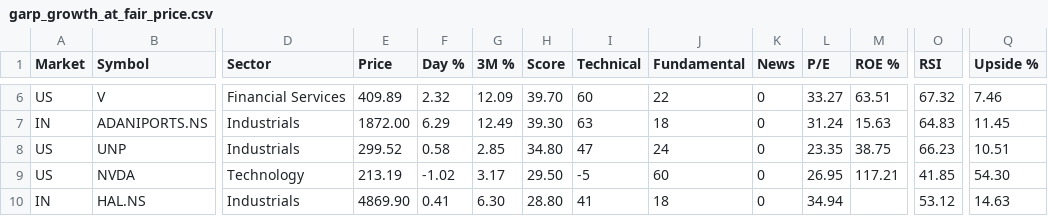
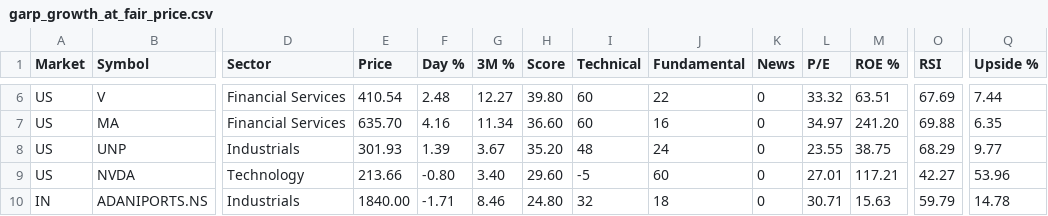
Before and after one commit to rathee0008/stock-agent, a CSV file: data/screener/latest/garp_growth_at_fair_price.csv, drawn as a sheet; only a part is shown, gaps mark what is left out; removed rows and columns are numbered as before the commit, all else as after; rows hold the shown columns only; the diff covers the shown part only; the diff names each change by its address in the sheet, - before the commit and + after, or states it on an @@ line.

```diff
--- a/data/screener/latest/garp_growth_at_fair_price.csv
+++ b/data/screener/latest/garp_growth_at_fair_price.csv
-E6 (Price): 409.89
+E6 (Price): 410.54
-F6 (Day %): 2.32
+F6 (Day %): 2.48
-G6 (3M %): 12.09
+G6 (3M %): 12.27
-H6 (Score): 39.70
+H6 (Score): 39.80
-L6 (P/E): 33.27
+L6 (P/E): 33.32
-O6 (RSI): 67.32
+O6 (RSI): 67.69
-Q6 (Upside %): 7.46
+Q6 (Upside %): 7.44
-row 7: IN | ADANIPORTS.NS | Industrials | 1872.00 | 6.29 | 12.49 | 39.30 | 63 | 18 | 0 | 31.24 | 15.63 | 64.83 | 11.45
+row 7: US | MA | Financial Services | 635.70 | 4.16 | 11.34 | 36.60 | 60 | 16 | 0 | 34.97 | 241.20 | 69.88 | 6.35
-E8 (Price): 299.52
+E8 (Price): 301.93
-F8 (Day %): 0.58
+F8 (Day %): 1.39
-G8 (3M %): 2.85
+G8 (3M %): 3.67
-H8 (Score): 34.80
+H8 (Score): 35.20
-I8 (Technical): 47
+I8 (Technical): 48
-L8 (P/E): 23.35
+L8 (P/E): 23.55
-O8 (RSI): 66.23
+O8 (RSI): 68.29
-Q8 (Upside %): 10.51
+Q8 (Upside %): 9.77
-E9 (Price): 213.19
+E9 (Price): 213.66
-F9 (Day %): -1.02
+F9 (Day %): -0.80
-G9 (3M %): 3.17
+G9 (3M %): 3.40
-H9 (Score): 29.50
+H9 (Score): 29.60
-L9 (P/E): 26.95
+L9 (P/E): 27.01
-O9 (RSI): 41.85
+O9 (RSI): 42.27
-Q9 (Upside %): 54.30
+Q9 (Upside %): 53.96
-row 10: IN | HAL.NS | Industrials | 4869.90 | 0.41 | 6.30 | 28.80 | 41 | 18 | 0 | 34.94 |  | 53.12 | 14.63
+row 10: IN | ADANIPORTS.NS | Industrials | 1840.00 | -1.71 | 8.46 | 24.80 | 32 | 18 | 0 | 30.71 | 15.63 | 59.79 | 14.78
```
Also changed, not shown: 1 added row and 48 edited cells elsewhere in this file, data/screener/latest/momentum_breakout.csv, data/screener/latest/oversold_quality.csv, 11 other files.
